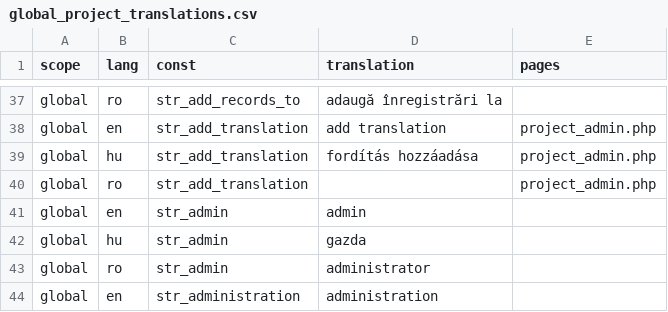
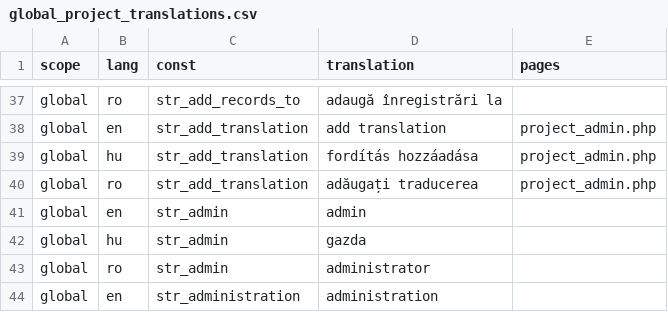
Before and after one commit to OpenBioMaps/translations, a CSV file: global_project_translations.csv, drawn as a sheet; only a part is shown, gaps mark what is left out.

Commit message:
Update global_project_translations.csv

```diff
--- a/global_project_translations.csv
+++ b/global_project_translations.csv
@@ -39,3 +39,3 @@
 "global","hu","str_add_translation","fordítás hozzáadása","project_admin.php"
-"global","ro","str_add_translation",,"project_admin.php"
+"global","ro","str_add_translation","adăugați traducerea","project_admin.php"
 "global","en","str_admin","admin",
```
